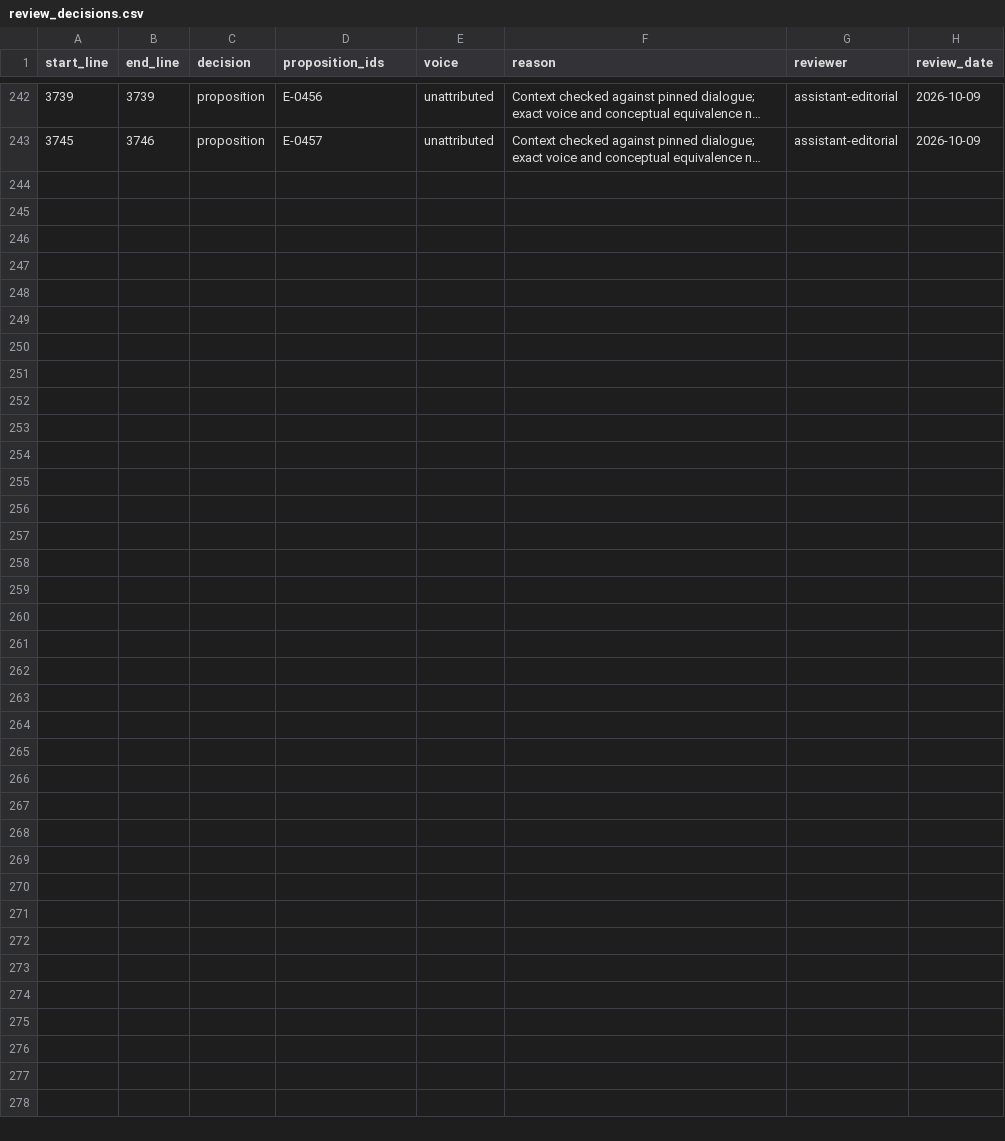
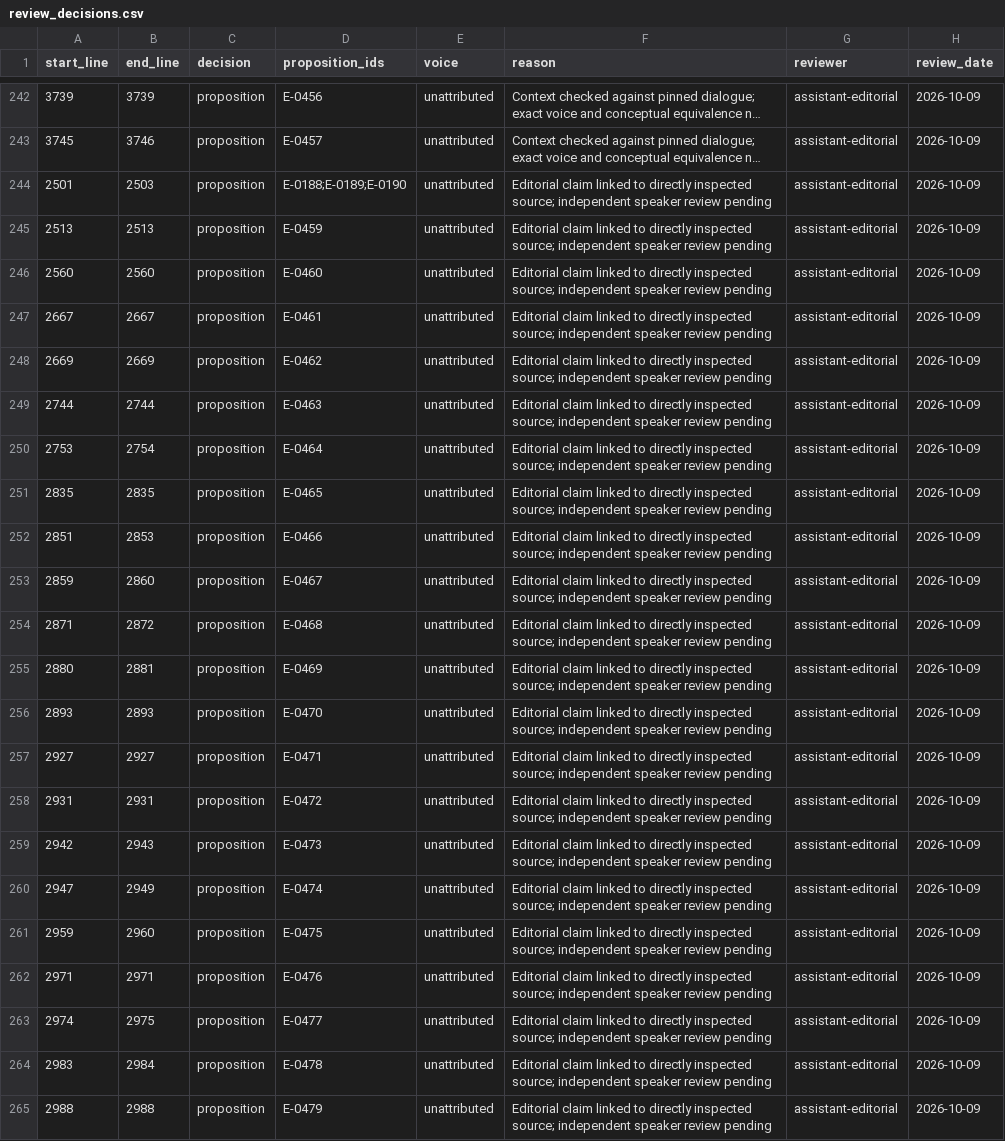
Before and after one commit to Azimn/Attractomancy-Loop-there-it-is, a CSV file: experiments/EXP-0001/extraction/review_decisions.csv, drawn as a sheet; only a part is shown, gaps mark what is left out; long unchanged cells end in …; the diff names each change by its address in the sheet, - before the commit and + after, or states it on an @@ line.

Commit message:
Record transitional passage review decisions and retain one canonical duplicate claim

```diff
--- a/experiments/EXP-0001/extraction/review_decisions.csv
+++ b/experiments/EXP-0001/extraction/review_decisions.csv
+row 244: 2501 | 2503 | proposition | E-0188;E-0189;E-0190 | unattributed | Editorial claim linked to directly inspected source; independent speaker review pending | assistant-editorial | 2026-10-09
+row 245: 2513 | 2513 | proposition | E-0459 | unattributed | Editorial claim linked to directly inspected source; independent speaker review pending | assistant-editorial | 2026-10-09
+row 246: 2560 | 2560 | proposition | E-0460 | unattributed | Editorial claim linked to directly inspected source; independent speaker review pending | assistant-editorial | 2026-10-09
+row 247: 2667 | 2667 | proposition | E-0461 | unattributed | Editorial claim linked to directly inspected source; independent speaker review pending | assistant-editorial | 2026-10-09
+row 248: 2669 | 2669 | proposition | E-0462 | unattributed | Editorial claim linked to directly inspected source; independent speaker review pending | assistant-editorial | 2026-10-09
+row 249: 2744 | 2744 | proposition | E-0463 | unattributed | Editorial claim linked to directly inspected source; independent speaker review pending | assistant-editorial | 2026-10-09
+row 250: 2753 | 2754 | proposition | E-0464 | unattributed | Editorial claim linked to directly inspected source; independent speaker review pending | assistant-editorial | 2026-10-09
+row 251: 2835 | 2835 | proposition | E-0465 | unattributed | Editorial claim linked to directly inspected source; independent speaker review pending | assistant-editorial | 2026-10-09
+row 252: 2851 | 2853 | proposition | E-0466 | unattributed | Editorial claim linked to directly inspected source; independent speaker review pending | assistant-editorial | 2026-10-09
+row 253: 2859 | 2860 | proposition | E-0467 | unattributed | Editorial claim linked to directly inspected source; independent speaker review pending | assistant-editorial | 2026-10-09
+row 254: 2871 | 2872 | proposition | E-0468 | unattributed | Editorial claim linked to directly inspected source; independent speaker review pending | assistant-editorial | 2026-10-09
+row 255: 2880 | 2881 | proposition | E-0469 | unattributed | Editorial claim linked to directly inspected source; independent speaker review pending | assistant-editorial | 2026-10-09
+row 256: 2893 | 2893 | proposition | E-0470 | unattributed | Editorial claim linked to directly inspected source; independent speaker review pending | assistant-editorial | 2026-10-09
+row 257: 2927 | 2927 | proposition | E-0471 | unattributed | Editorial claim linked to directly inspected source; independent speaker review pending | assistant-editorial | 2026-10-09
+row 258: 2931 | 2931 | proposition | E-0472 | unattributed | Editorial claim linked to directly inspected source; independent speaker review pending | assistant-editorial | 2026-10-09
+row 259: 2942 | 2943 | proposition | E-0473 | unattributed | Editorial claim linked to directly inspected source; independent speaker review pending | assistant-editorial | 2026-10-09
+row 260: 2947 | 2949 | proposition | E-0474 | unattributed | Editorial claim linked to directly inspected source; independent speaker review pending | assistant-editorial | 2026-10-09
+row 261: 2959 | 2960 | proposition | E-0475 | unattributed | Editorial claim linked to directly inspected source; independent speaker review pending | assistant-editorial | 2026-10-09
+row 262: 2971 | 2971 | proposition | E-0476 | unattributed | Editorial claim linked to directly inspected source; independent speaker review pending | assistant-editorial | 2026-10-09
+row 263: 2974 | 2975 | proposition | E-0477 | unattributed | Editorial claim linked to directly inspected source; independent speaker review pending | assistant-editorial | 2026-10-09
+row 264: 2983 | 2984 | proposition | E-0478 | unattributed | Editorial claim linked to directly inspected source; independent speaker review pending | assistant-editorial | 2026-10-09
+row 265: 2988 | 2988 | proposition | E-0479 | unattributed | Editorial claim linked to directly inspected source; independent speaker review pending | assistant-editorial | 2026-10-09
```
